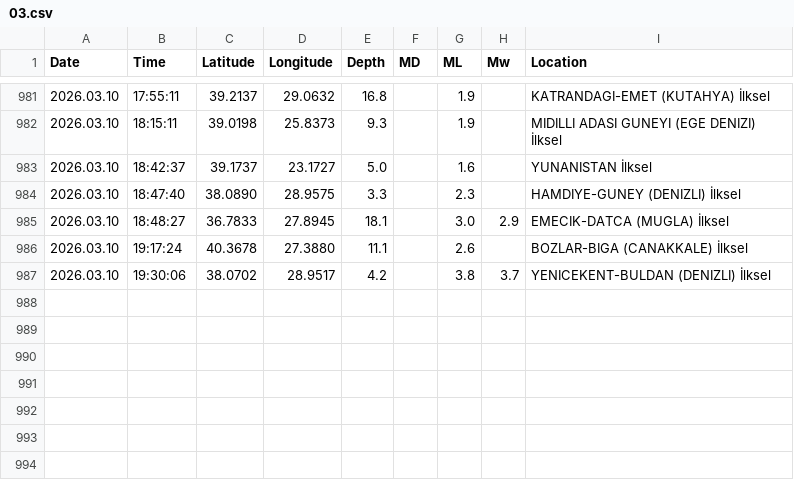
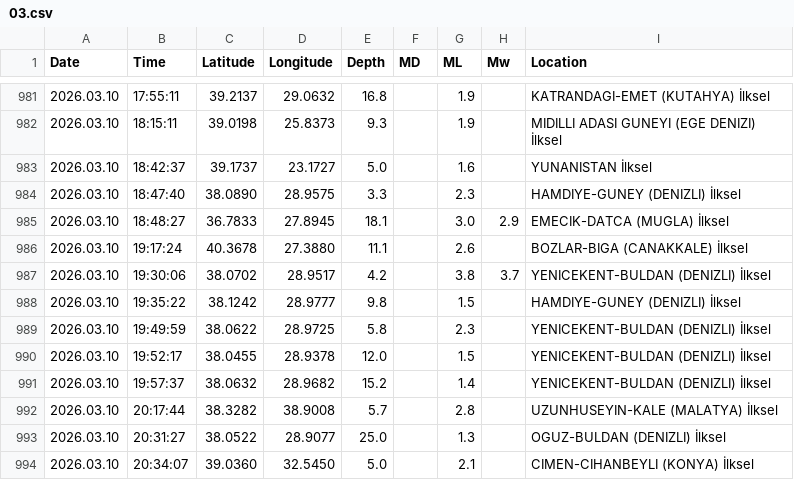
Before and after one commit to sukruozan/turkiye-guncel-deprem-verisi, a CSV file: 2026/03.csv, drawn as a sheet; only a part is shown, gaps mark what is left out; the diff names each change by its address in the sheet, - before the commit and + after, or states it on an @@ line.

Commit message:
Automated Commit

```diff
--- a/2026/03.csv
+++ b/2026/03.csv
+row 988: 2026.03.10 | 19:35:22 | 38.1242 | 28.9777 | 9.8 |  | 1.5 |  | HAMDIYE-GUNEY (DENIZLI) İlksel
+row 989: 2026.03.10 | 19:49:59 | 38.0622 | 28.9725 | 5.8 |  | 2.3 |  | YENICEKENT-BULDAN (DENIZLI) İlksel
+row 990: 2026.03.10 | 19:52:17 | 38.0455 | 28.9378 | 12.0 |  | 1.5 |  | YENICEKENT-BULDAN (DENIZLI) İlksel
+row 991: 2026.03.10 | 19:57:37 | 38.0632 | 28.9682 | 15.2 |  | 1.4 |  | YENICEKENT-BULDAN (DENIZLI) İlksel
+row 992: 2026.03.10 | 20:17:44 | 38.3282 | 38.9008 | 5.7 |  | 2.8 |  | UZUNHUSEYIN-KALE (MALATYA) İlksel
+row 993: 2026.03.10 | 20:31:27 | 38.0522 | 28.9077 | 25.0 |  | 1.3 |  | OGUZ-BULDAN (DENIZLI) İlksel
+row 994: 2026.03.10 | 20:34:07 | 39.0360 | 32.5450 | 5.0 |  | 2.1 |  | CIMEN-CIHANBEYLI (KONYA) İlksel
```
